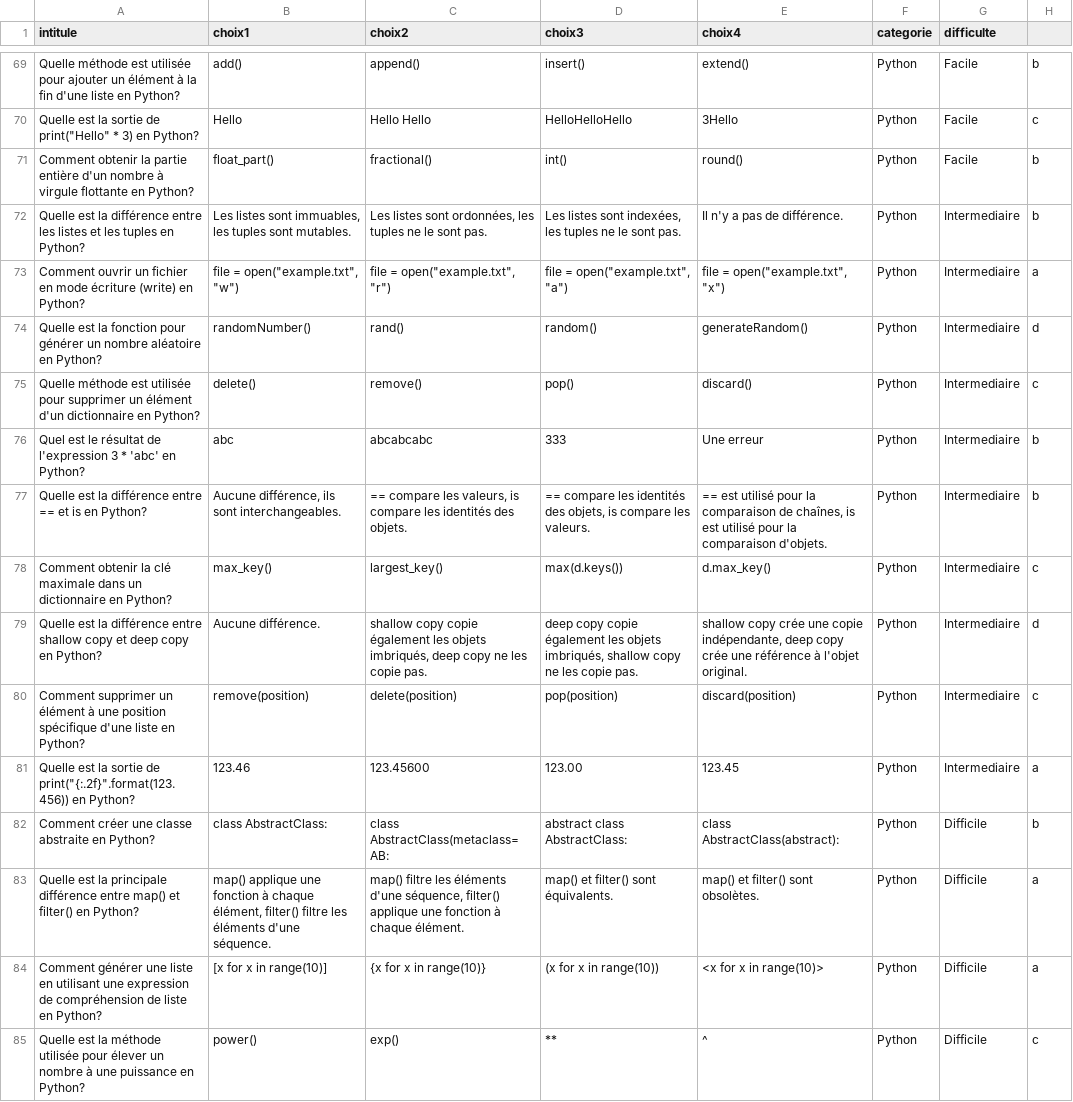
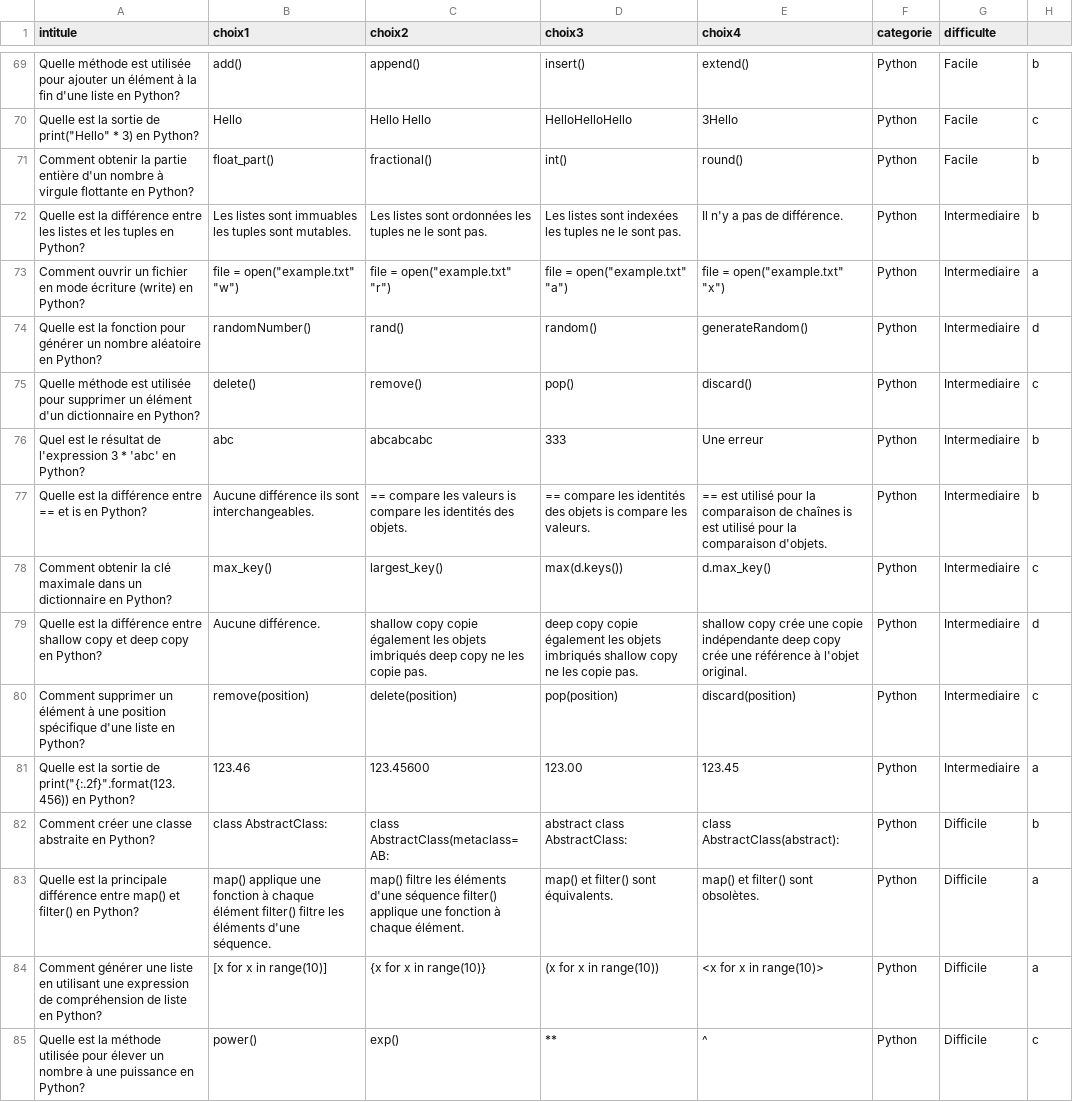
Before and after one commit to ElieLECAS/Triv-IA-KSE, a CSV file: triv_ia_question_reponse_kev_elie.csv, drawn as a sheet; only a part is shown, gaps mark what is left out; the diff covers the shown part only.

Commit message:
suppression des virgules dans le csv Kev_Elie

```diff
--- a/triv_ia_question_reponse_kev_elie.csv
+++ b/triv_ia_question_reponse_kev_elie.csv
@@ -71,4 +71,4 @@ Quelle méthode est utilisée pour ajouter un élément à la fin d'une liste en
 Comment obtenir la partie entière d'un nombre à virgule flottante en Python? ,float_part() ,fractional() ,int() ,round() ,Python,Facile,b
-Quelle est la différence entre les listes et les tuples en Python? ,"Les listes sont immuables, les tuples sont mutables. ","Les listes sont ordonnées, les tuples ne le sont pas. ","Les listes sont indexées, les tuples ne le sont pas. ",Il n'y a pas de différence. ,Python,Intermediaire,b
-Comment ouvrir un fichier en mode écriture (write) en Python? ,"file = open(""example.txt"", ""w"") ","file = open(""example.txt"", ""r"") ","file = open(""example.txt"", ""a"") ","file = open(""example.txt"", ""x"") ",Python,Intermediaire,a
+Quelle est la différence entre les listes et les tuples en Python? ,Les listes sont immuables  les tuples sont mutables. ,Les listes sont ordonnées  les tuples ne le sont pas. ,Les listes sont indexées  les tuples ne le sont pas. ,Il n'y a pas de différence. ,Python,Intermediaire,b
+Comment ouvrir un fichier en mode écriture (write) en Python? ,"file = open(""example.txt""  ""w"") ","file = open(""example.txt""  ""r"") ","file = open(""example.txt""  ""a"") ","file = open(""example.txt""  ""x"") ",Python,Intermediaire,a
 Quelle est la fonction pour générer un nombre aléatoire en Python? ,randomNumber() ,rand() ,random() ,generateRandom() ,Python,Intermediaire,d
@@ -76,5 +76,5 @@ Quelle méthode est utilisée pour supprimer un élément d'un dictionnaire en P
 Quel est le résultat de l'expression 3 * 'abc' en Python? ,abc ,abcabcabc ,333,Une erreur ,Python,Intermediaire,b
-Quelle est la différence entre == et is en Python? ,"Aucune différence, ils sont interchangeables. "," == compare les valeurs, is compare les identités des objets. "," == compare les identités des objets, is compare les valeurs. "," == est utilisé pour la comparaison de chaînes, is est utilisé pour la comparaison d'objets. ",Python,Intermediaire,b
+Quelle est la différence entre == et is en Python? ,Aucune différence  ils sont interchangeables. , == compare les valeurs  is compare les identités des objets. , == compare les identités des objets  is compare les valeurs. , == est utilisé pour la comparaison de chaînes  is est utilisé pour la comparaison d'objets. ,Python,Intermediaire,b
 Comment obtenir la clé maximale dans un dictionnaire en Python? ,max_key() ,largest_key() ,max(d.keys()) ,d.max_key() ,Python,Intermediaire,c
-Quelle est la différence entre shallow copy et deep copy en Python? ,Aucune différence. ,"shallow copy copie également les objets imbriqués, deep copy ne les copie pas. ","deep copy copie également les objets imbriqués, shallow copy ne les copie pas. ","shallow copy crée une copie indépendante, deep copy crée une référence à l'objet original. ",Python,Intermediaire,d
+Quelle est la différence entre shallow copy et deep copy en Python? ,Aucune différence. ,shallow copy copie également les objets imbriqués  deep copy ne les copie pas. ,deep copy copie également les objets imbriqués  shallow copy ne les copie pas. ,shallow copy crée une copie indépendante  deep copy crée une référence à l'objet original. ,Python,Intermediaire,d
 Comment supprimer un élément à une position spécifique d'une liste en Python? ,remove(position) ,delete(position) ,pop(position) ,discard(position) ,Python,Intermediaire,c
@@ -82,3 +82,3 @@ Comment supprimer un élément à une position spécifique d'une liste en Python
 Comment créer une classe abstraite en Python? ,class AbstractClass: ,class AbstractClass(metaclass=AB: ,abstract class AbstractClass: ,class AbstractClass(abstract): ,Python,Difficile,b
-Quelle est la principale différence entre map() et filter() en Python? ,"map() applique une fonction à chaque élément, filter() filtre les éléments d'une séquence. ","map() filtre les éléments d'une séquence, filter() applique une fonction à chaque élément. ",map() et filter() sont équivalents. ,map() et filter() sont obsolètes. ,Python,Difficile,a
+Quelle est la principale différence entre map() et filter() en Python? ,map() applique une fonction à chaque élément  filter() filtre les éléments d'une séquence. ,map() filtre les éléments d'une séquence  filter() applique une fonction à chaque élément. ,map() et filter() sont équivalents. ,map() et filter() sont obsolètes. ,Python,Difficile,a
 Comment générer une liste en utilisant une expression de compréhension de liste en Python? ,[x for x in range(10)] ,{x for x in range(10)} ,(x for x in range(10)) ,<x for x in range(10)> ,Python,Difficile,a
```
Also changed, not shown: 29 edited cells elsewhere in this file.
